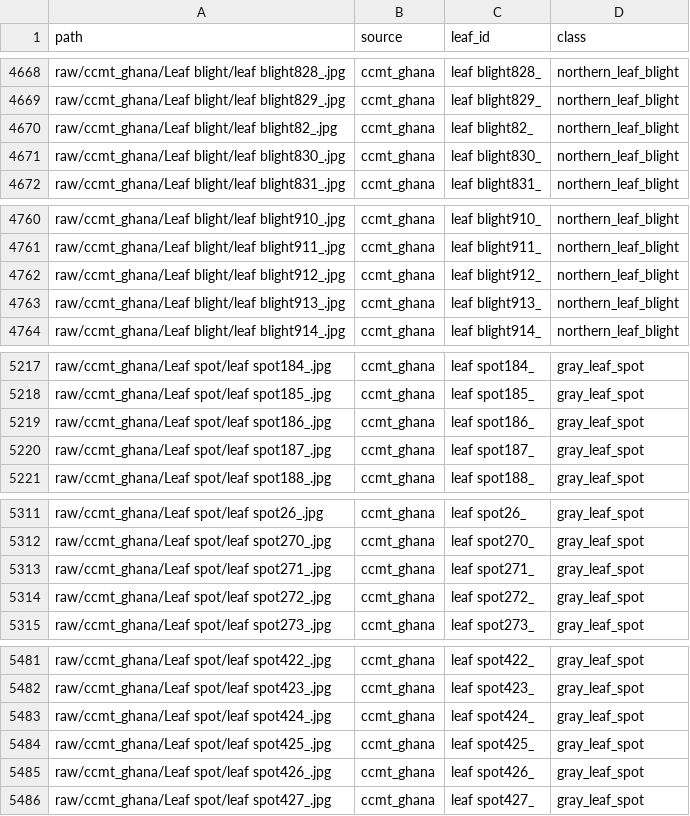
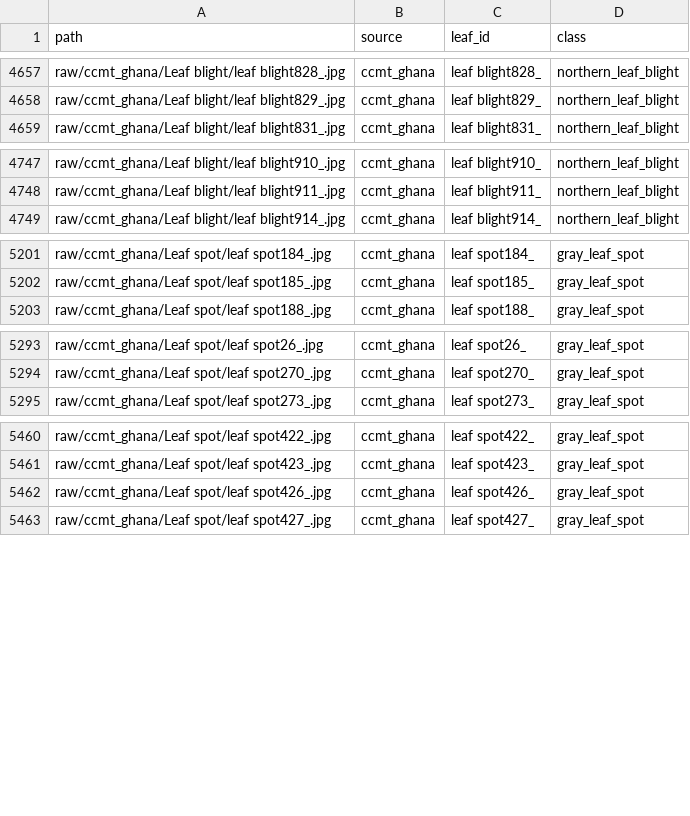
Before and after one commit to litcorp0/checkmaize, a CSV file: data/manifests/raw.csv, drawn as a sheet; only a part is shown, gaps mark what is left out; the diff covers the shown part only.

```diff
--- a/data/manifests/raw.csv
+++ b/data/manifests/raw.csv
@@ -4669,4 +4658,2 @@ raw/ccmt_ghana/Leaf blight/leaf blight828_.jpg,ccmt_ghana,leaf blight828_,northe
 raw/ccmt_ghana/Leaf blight/leaf blight829_.jpg,ccmt_ghana,leaf blight829_,northern_leaf_blight
-raw/ccmt_ghana/Leaf blight/leaf blight82_.jpg,ccmt_ghana,leaf blight82_,northern_leaf_blight
-raw/ccmt_ghana/Leaf blight/leaf blight830_.jpg,ccmt_ghana,leaf blight830_,northern_leaf_blight
 raw/ccmt_ghana/Leaf blight/leaf blight831_.jpg,ccmt_ghana,leaf blight831_,northern_leaf_blight
@@ -4761,4 +4748,2 @@ raw/ccmt_ghana/Leaf blight/leaf blight910_.jpg,ccmt_ghana,leaf blight910_,northe
 raw/ccmt_ghana/Leaf blight/leaf blight911_.jpg,ccmt_ghana,leaf blight911_,northern_leaf_blight
-raw/ccmt_ghana/Leaf blight/leaf blight912_.jpg,ccmt_ghana,leaf blight912_,northern_leaf_blight
-raw/ccmt_ghana/Leaf blight/leaf blight913_.jpg,ccmt_ghana,leaf blight913_,northern_leaf_blight
 raw/ccmt_ghana/Leaf blight/leaf blight914_.jpg,ccmt_ghana,leaf blight914_,northern_leaf_blight
@@ -5218,4 +5202,2 @@ raw/ccmt_ghana/Leaf spot/leaf spot184_.jpg,ccmt_ghana,leaf spot184_,gray_leaf_sp
 raw/ccmt_ghana/Leaf spot/leaf spot185_.jpg,ccmt_ghana,leaf spot185_,gray_leaf_spot
-raw/ccmt_ghana/Leaf spot/leaf spot186_.jpg,ccmt_ghana,leaf spot186_,gray_leaf_spot
-raw/ccmt_ghana/Leaf spot/leaf spot187_.jpg,ccmt_ghana,leaf spot187_,gray_leaf_spot
 raw/ccmt_ghana/Leaf spot/leaf spot188_.jpg,ccmt_ghana,leaf spot188_,gray_leaf_spot
@@ -5312,4 +5294,2 @@ raw/ccmt_ghana/Leaf spot/leaf spot26_.jpg,ccmt_ghana,leaf spot26_,gray_leaf_spot
 raw/ccmt_ghana/Leaf spot/leaf spot270_.jpg,ccmt_ghana,leaf spot270_,gray_leaf_spot
-raw/ccmt_ghana/Leaf spot/leaf spot271_.jpg,ccmt_ghana,leaf spot271_,gray_leaf_spot
-raw/ccmt_ghana/Leaf spot/leaf spot272_.jpg,ccmt_ghana,leaf spot272_,gray_leaf_spot
 raw/ccmt_ghana/Leaf spot/leaf spot273_.jpg,ccmt_ghana,leaf spot273_,gray_leaf_spot
@@ -5482,4 +5461,2 @@ raw/ccmt_ghana/Leaf spot/leaf spot422_.jpg,ccmt_ghana,leaf spot422_,gray_leaf_sp
 raw/ccmt_ghana/Leaf spot/leaf spot423_.jpg,ccmt_ghana,leaf spot423_,gray_leaf_spot
-raw/ccmt_ghana/Leaf spot/leaf spot424_.jpg,ccmt_ghana,leaf spot424_,gray_leaf_spot
-raw/ccmt_ghana/Leaf spot/leaf spot425_.jpg,ccmt_ghana,leaf spot425_,gray_leaf_spot
 raw/ccmt_ghana/Leaf spot/leaf spot426_.jpg,ccmt_ghana,leaf spot426_,gray_leaf_spot
```
Also changed, not shown: 30 removed rows elsewhere in this file, data/manifests/domain_shift_test.csv, data/manifests/domain_shift_val.csv, 15 other files.
